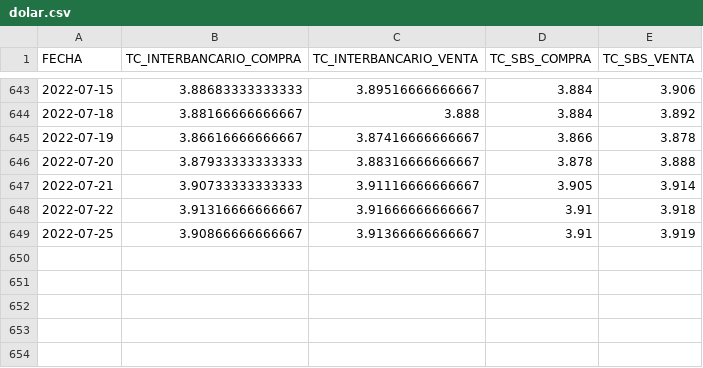
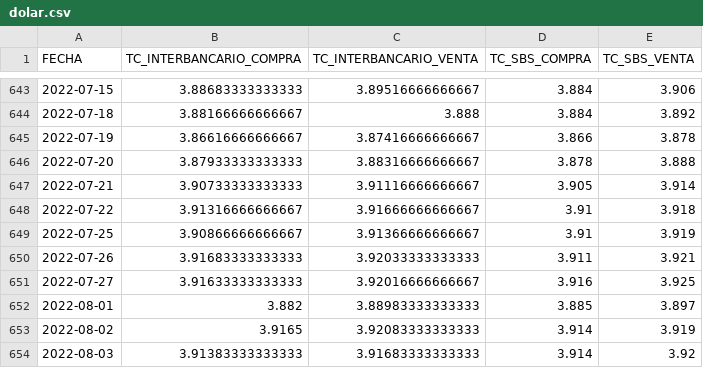
Before and after one commit to annaabsi/USDPEN, a CSV file: results/dolar.csv, drawn as a sheet; only a part is shown, gaps mark what is left out.

```diff
--- a/results/dolar.csv
+++ b/results/dolar.csv
@@ -649 +649,6 @@ FECHA,TC_INTERBANCARIO_COMPRA,TC_INTERBANCARIO_VENTA,TC_SBS_COMPRA,TC_SBS_VENTA
 2022-07-25,3.90866666666667,3.91366666666667,3.91,3.919
+2022-07-26,3.91683333333333,3.92033333333333,3.911,3.921
+2022-07-27,3.91633333333333,3.92016666666667,3.916,3.925
+2022-08-01,3.882,3.88983333333333,3.885,3.897
+2022-08-02,3.9165,3.92083333333333,3.914,3.919
+2022-08-03,3.91383333333333,3.91683333333333,3.914,3.92
```
Also changed, not shown: 4 other files.
